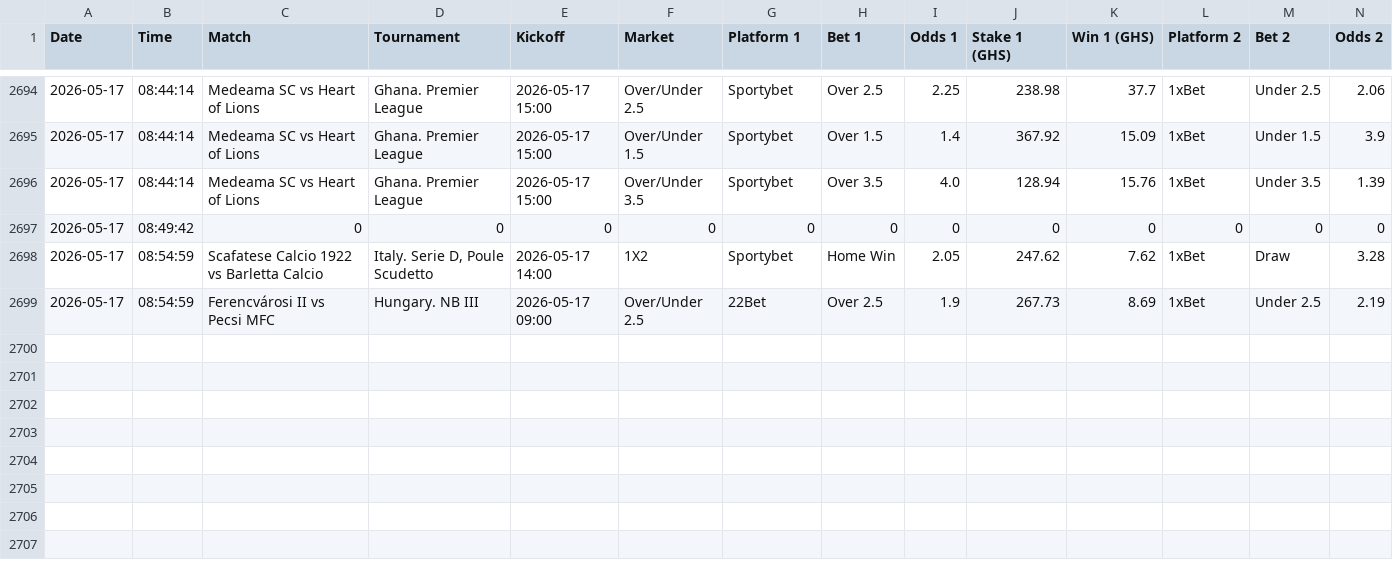
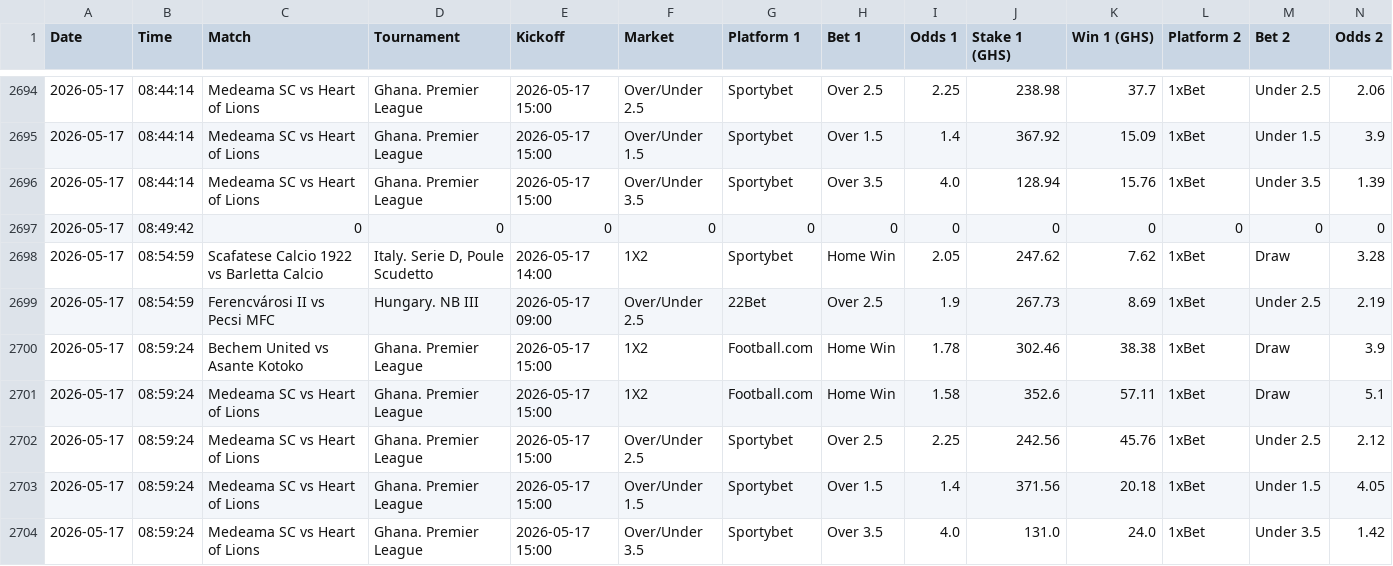
Before and after one commit to ErasmusDuah/ghanaian-odds-market-inefficiency-analysis-system, a CSV file: data/arbitrage_tracker.csv, drawn as a sheet; only a part is shown, gaps mark what is left out; rows hold the shown columns only; the diff names each change by its address in the sheet, - before the commit and + after, or states it on an @@ line.

Commit message:
Auto-update arbitrage tracker

```diff
--- a/data/arbitrage_tracker.csv
+++ b/data/arbitrage_tracker.csv
+row 2700: 2026-05-17 | 08:59:24 | Bechem United vs Asante Kotoko | Ghana. Premier League | 2026-05-17 15:00 | 1X2 | Football.com | Home Win | 1.78 | 302.46 | 38.38 | 1xBet | Draw | 3.9
+row 2701: 2026-05-17 | 08:59:24 | Medeama SC vs Heart of Lions | Ghana. Premier League | 2026-05-17 15:00 | 1X2 | Football.com | Home Win | 1.58 | 352.6 | 57.11 | 1xBet | Draw | 5.1
+row 2702: 2026-05-17 | 08:59:24 | Medeama SC vs Heart of Lions | Ghana. Premier League | 2026-05-17 15:00 | Over/Under 2.5 | Sportybet | Over 2.5 | 2.25 | 242.56 | 45.76 | 1xBet | Under 2.5 | 2.12
+row 2703: 2026-05-17 | 08:59:24 | Medeama SC vs Heart of Lions | Ghana. Premier League | 2026-05-17 15:00 | Over/Under 1.5 | Sportybet | Over 1.5 | 1.4 | 371.56 | 20.18 | 1xBet | Under 1.5 | 4.05
+row 2704: 2026-05-17 | 08:59:24 | Medeama SC vs Heart of Lions | Ghana. Premier League | 2026-05-17 15:00 | Over/Under 3.5 | Sportybet | Over 3.5 | 4.0 | 131.0 | 24.0 | 1xBet | Under 3.5 | 1.42
```
